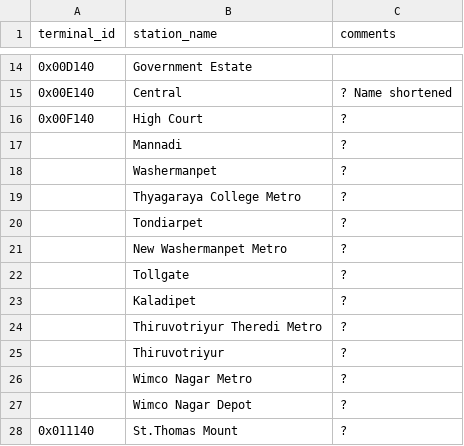
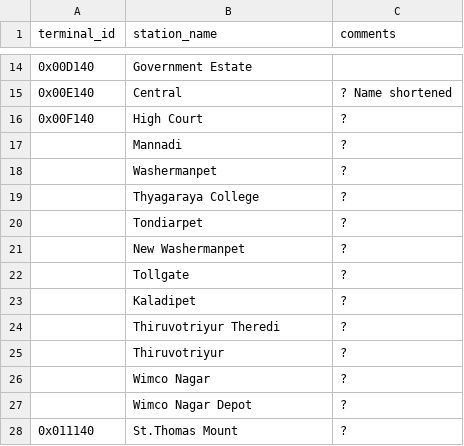
Before and after one commit to w0qs1/NCMC_IDs, a CSV file: export/cmrl.csv, drawn as a sheet; only a part is shown, gaps mark what is left out; the diff covers the shown part only.

Commit message:
Chennai: Added new upcoming station names

```diff
--- a/export/cmrl.csv
+++ b/export/cmrl.csv
@@ -18,10 +18,10 @@ terminal_id,station_name,comments
 ,Washermanpet,?
-,Thyagaraya College Metro,?
+,Thyagaraya College,?
 ,Tondiarpet,?
-,New Washermanpet Metro,?
+,New Washermanpet,?
 ,Tollgate,?
 ,Kaladipet,?
-,Thiruvotriyur Theredi Metro,?
+,Thiruvotriyur Theredi,?
 ,Thiruvotriyur,?
-,Wimco Nagar Metro,?
+,Wimco Nagar,?
 ,Wimco Nagar Depot,?
```
Also changed, not shown: 17 added rows and 1 edited cell elsewhere in this file, 1 other file.
